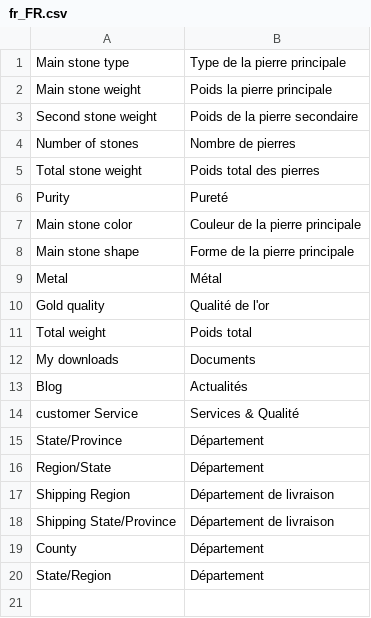
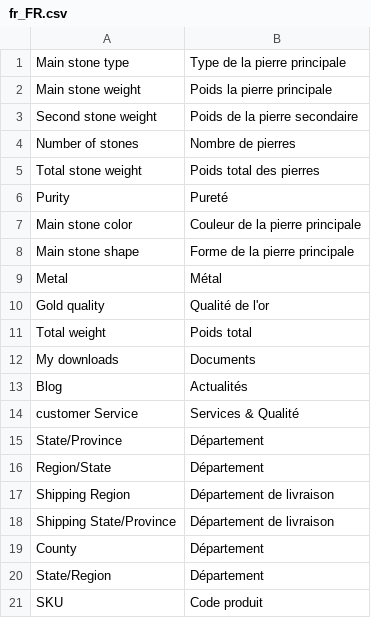
Before and after one commit to gcrofils/magento-themes, a CSV file: themes/delhaye/delhaye/skin/locale/fr_FR.csv, drawn as a sheet; the diff names each change by its address in the sheet, - before the commit and + after, or states it on an @@ line.

```diff
--- a/themes/delhaye/delhaye/skin/locale/fr_FR.csv
+++ b/themes/delhaye/delhaye/skin/locale/fr_FR.csv
+row 21: SKU | Code produit
```
Also changed, not shown: 6 other files.
